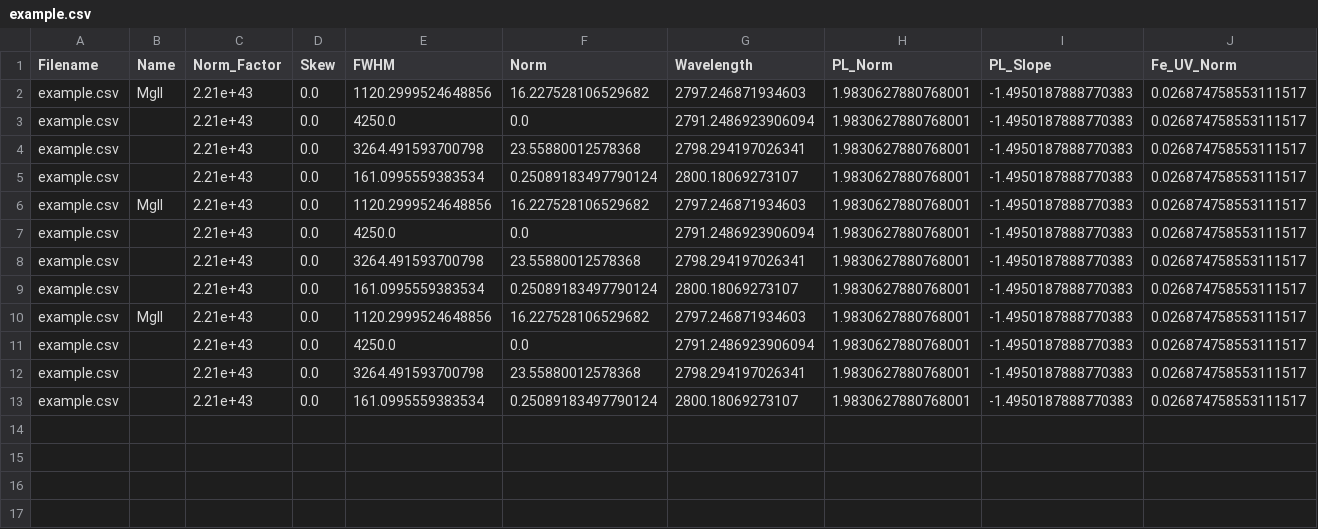
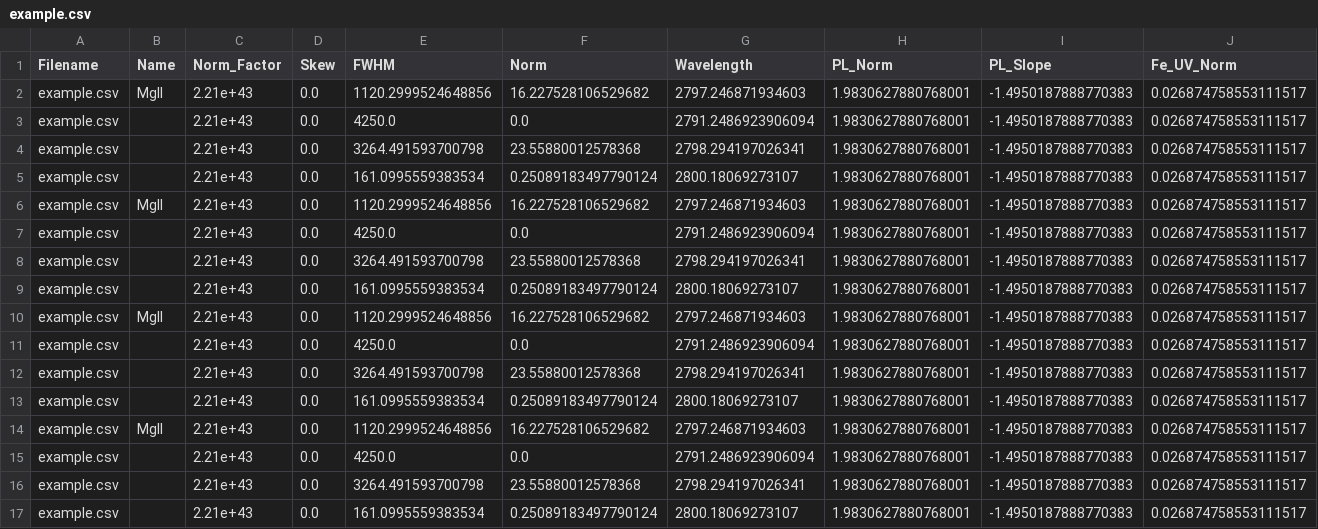
Before and after one commit to samlaihei/PyQSpecFit, a CSV file: Line_Params/example.csv, drawn as a sheet; only a part is shown; rows hold the shown columns only; the diff names each change by its address in the sheet, - before the commit and + after, or states it on an @@ line.

```diff
--- a/Line_Params/example.csv
+++ b/Line_Params/example.csv
+row 14: example.csv | MgII | 2.21e+43 | 0.0 | 1120.2999524648856 | 16.227528106529682 | 2797.246871934603 | 1.9830627880768001 | -1.4950187888770383 | 0.026874758553111517
+row 15: example.csv |  | 2.21e+43 | 0.0 | 4250.0 | 0.0 | 2791.2486923906094 | 1.9830627880768001 | -1.4950187888770383 | 0.026874758553111517
+row 16: example.csv |  | 2.21e+43 | 0.0 | 3264.491593700798 | 23.55880012578368 | 2798.294197026341 | 1.9830627880768001 | -1.4950187888770383 | 0.026874758553111517
+row 17: example.csv |  | 2.21e+43 | 0.0 | 161.0995559383534 | 0.25089183497790124 | 2800.18069273107 | 1.9830627880768001 | -1.4950187888770383 | 0.026874758553111517
```
Also changed, not shown: 2 other files.
